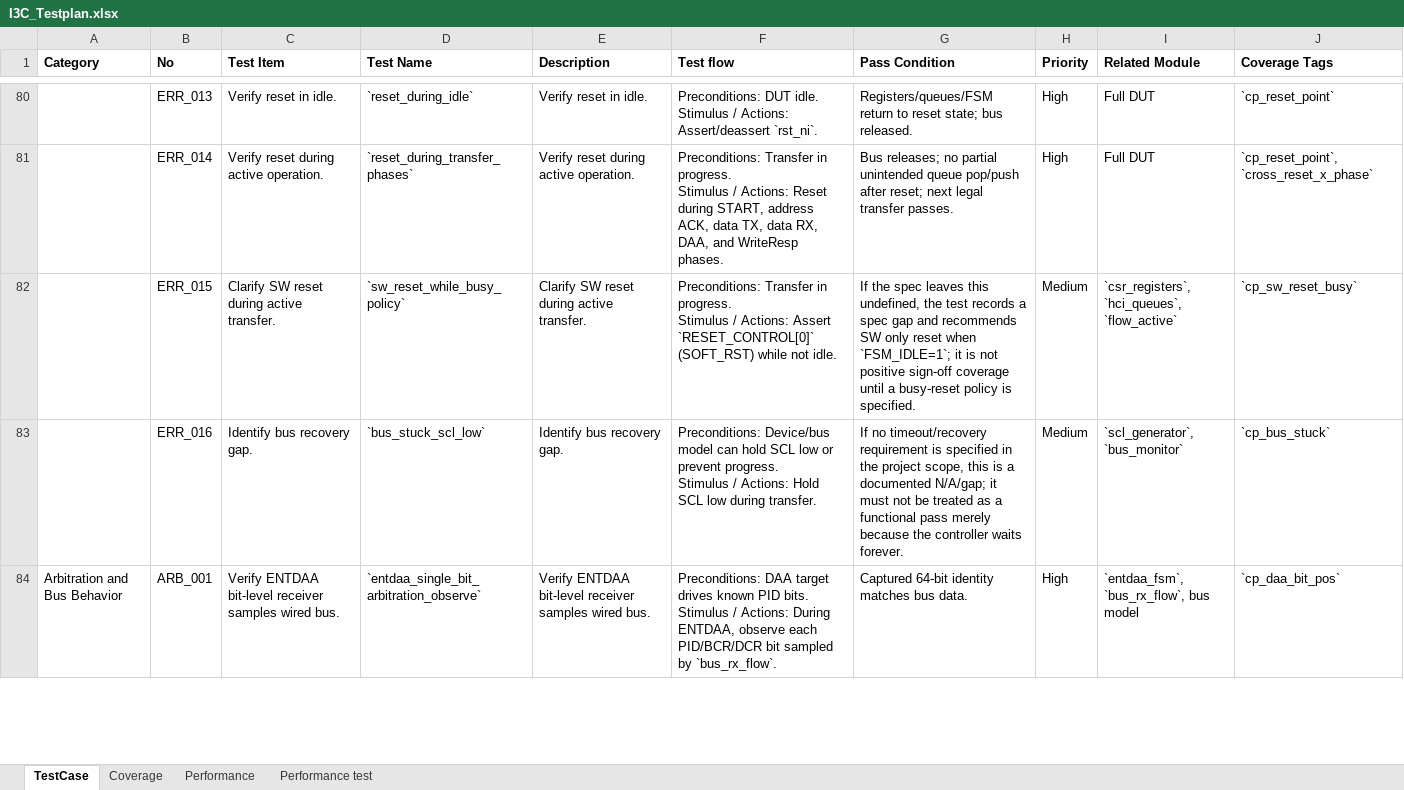
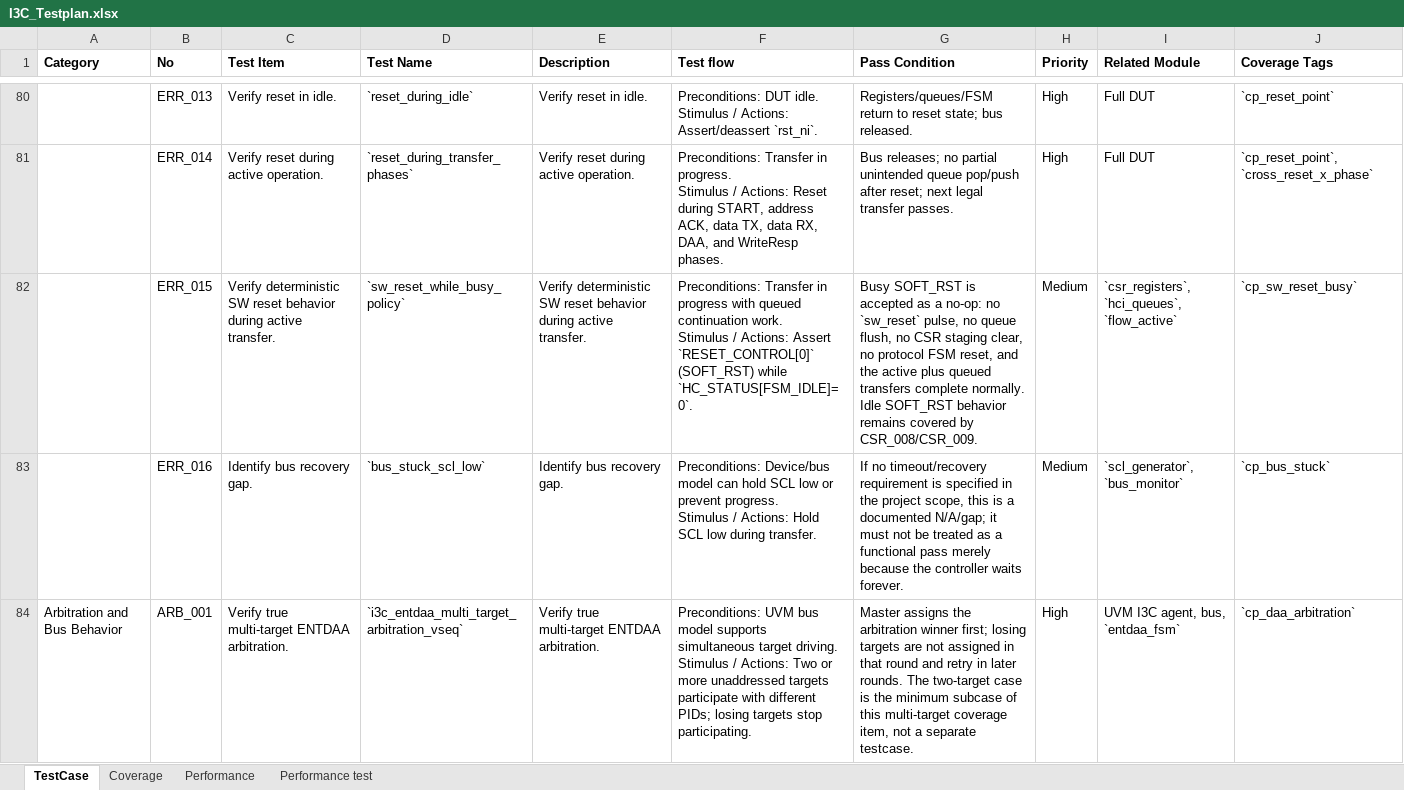
Before and after one commit to minhuy206/i3c, an Excel workbook: docs/test_plan/I3C_Testplan.xlsx, sheet TestCase, drawn as a sheet; only a part is shown, gaps mark what is left out; values as stored, in another font and other column widths than the file's, no borders; ↵ is a line break in a cell; the diff covers the shown part only; the diff names each change by its address in the sheet, - before the commit and + after, or states it on an @@ line.

Commit message:
Add functional coverage model

```diff
--- a/docs/test_plan/I3C_Testplan.xlsx (sheet TestCase)
+++ b/docs/test_plan/I3C_Testplan.xlsx (sheet TestCase)
-C82 (Test Item): Clarify SW reset during active…
+C82 (Test Item): Verify deterministic SW reset behavior during active…
-E82 (Description): Clarify SW reset during active…
+E82 (Description): Verify deterministic SW reset behavior during active…
-F82 (Test flow): …Transfer in progress. ↵ Stimulus / Actions: Assert `RESET_CONTROL[0]` (SOFT_RST) while not idle.
+F82 (Test flow): …Transfer in progress with queued continuation work. ↵ Stimulus / Actions: Assert `RESET_CONTROL[0]` (SOFT_RST) while `HC_STATUS[FSM_IDLE]=0`.
-G82 (Pass Condition): If the spec leaves this undefined, the test records a spec gap and recommends SW only reset when `FSM_IDLE=1`; it is not positive sign-off coverage until a busy-reset policy is specified.
+G82 (Pass Condition): Busy SOFT_RST is accepted as a no-op: no `sw_reset` pulse, no queue flush, no CSR staging clear, no protocol FSM reset, and the active plus queued transfers complete normally. Idle SOFT_RST behavior remains covered by CSR_008/CSR_009.
-C84 (Test Item): Verify ENTDAA bit-level receiver samples wired bus.
+C84 (Test Item): Verify true multi-target ENTDAA arbitration.
-D84 (Test Name): `entdaa_single_bit_arbitration_observe`
+D84 (Test Name): `i3c_entdaa_multi_target_arbitration_vseq`
-E84 (Description): Verify ENTDAA bit-level receiver samples wired bus.
+E84 (Description): Verify true multi-target ENTDAA arbitration.
-F84 (Test flow): Preconditions: DAA target drives known PID bits. ↵ Stimulus / Actions: During ENTDAA, observe each PID/BCR/DCR bit sampled by `bus_rx_flow`.
+F84 (Test flow): Preconditions: UVM bus model supports simultaneous target driving. ↵ Stimulus / Actions: Two or more unaddressed targets participate with different PIDs; losing targets stop participating.
-G84 (Pass Condition): Captured 64-bit identity matches bus data.
+G84 (Pass Condition): Master assigns the arbitration winner first; losing targets are not assigned in that round and retry in later rounds. The two-target case is the minimum subcase of this multi-target coverage item, not a separate testcase.
-I84 (Related Module): `entdaa_fsm`, `bus_rx_flow`, bus model
+I84 (Related Module): UVM I3C agent, bus, `entdaa_fsm`
-J84 (Coverage Tags): `cp_daa_bit_pos`
+J84 (Coverage Tags): `cp_daa_arbitration`
```
Also changed, not shown: 1 removed row and 2 edited cells elsewhere in this sheet, 19 other files.
